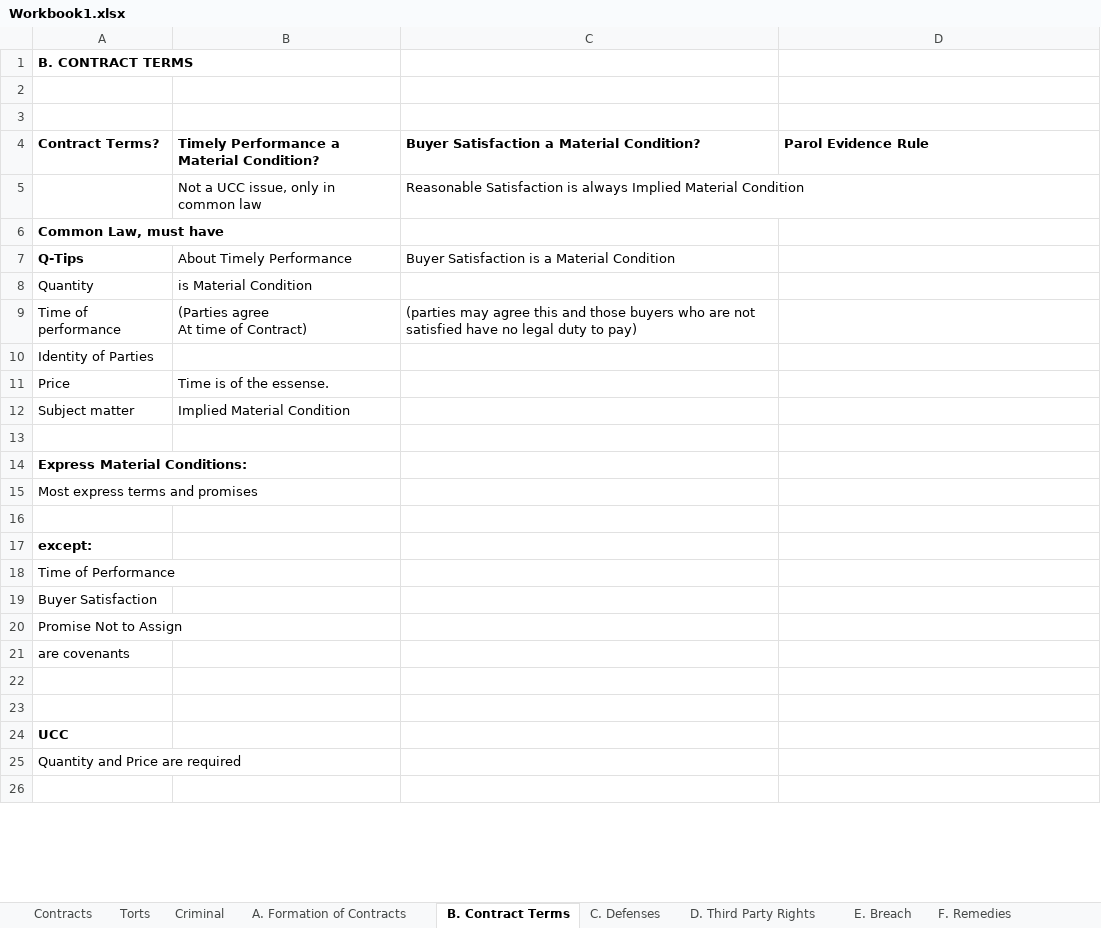
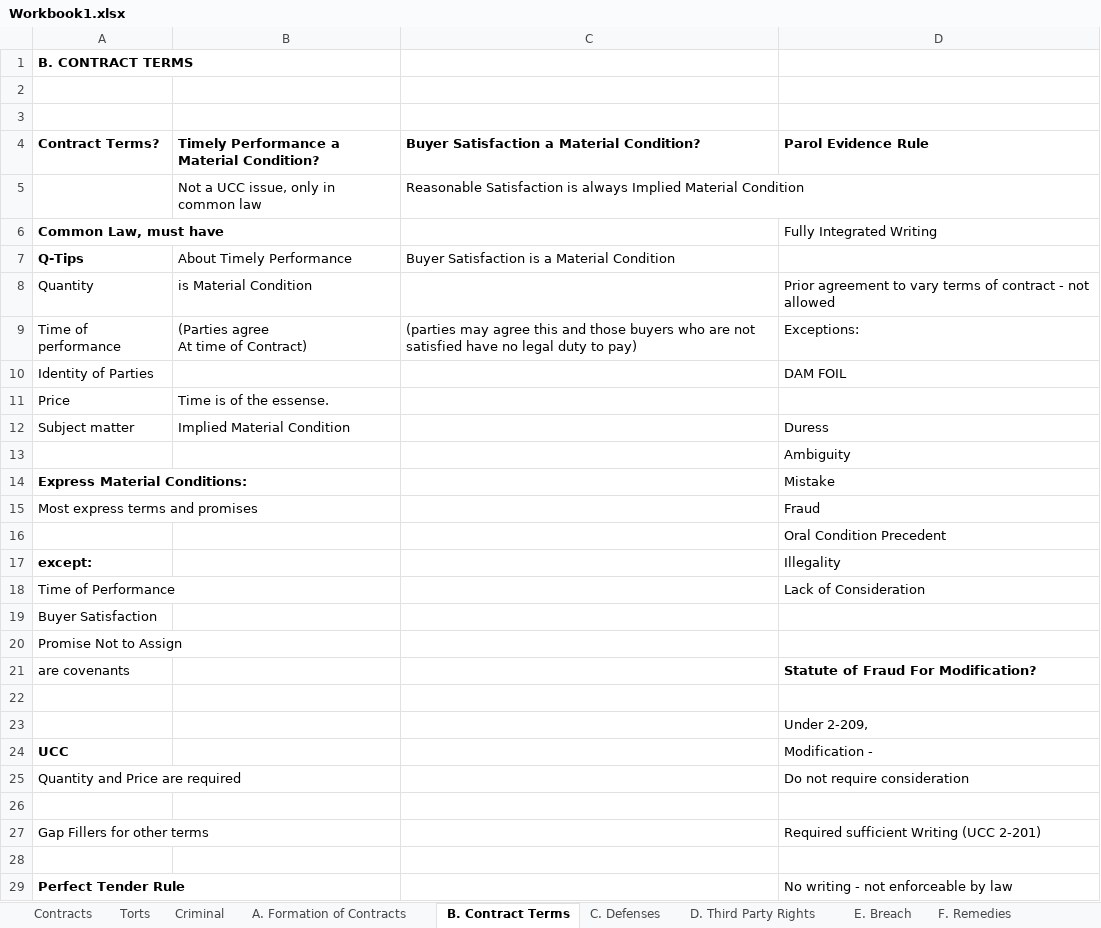
Before and after one commit to manishkhanchandani/classesrfeb, an Excel workbook: manish/courseLaw/LMR/Workbook1.xlsx, sheet B. Contract Terms, drawn as a sheet; only a part is shown; values as stored, in another font and other column widths than the file's, no borders; removed rows and columns are numbered as before the commit, all else as after; the diff covers the shown part only; the diff names each change by its address in the sheet, - before the commit and + after, or states it on an @@ line.

Commit message:
more

```diff
--- a/manish/courseLaw/LMR/Workbook1.xlsx (sheet B. Contract Terms)
+++ b/manish/courseLaw/LMR/Workbook1.xlsx (sheet B. Contract Terms)
-D6 (Parol Evidence Rule): (empty)
+D6 (Parol Evidence Rule): Fully Integrated Writing
-D8 (Parol Evidence Rule): (empty)
+D8 (Parol Evidence Rule): Prior agreement to vary terms of contract - not allowed
-D9 (Parol Evidence Rule): (empty)
+D9 (Parol Evidence Rule): Exceptions:
-D10 (Parol Evidence Rule): (empty)
+D10 (Parol Evidence Rule): DAM FOIL
-D12 (Parol Evidence Rule): (empty)
+D12 (Parol Evidence Rule): Duress
-D13 (Parol Evidence Rule): (empty)
+D13 (Parol Evidence Rule): Ambiguity
-D14 (Parol Evidence Rule): (empty)
+D14 (Parol Evidence Rule): Mistake
-D15 (Parol Evidence Rule): (empty)
+D15 (Parol Evidence Rule): Fraud
-D16 (Parol Evidence Rule): (empty)
+D16 (Parol Evidence Rule): Oral Condition Precedent
-D17 (Parol Evidence Rule): (empty)
+D17 (Parol Evidence Rule): Illegality
-D18 (Parol Evidence Rule): (empty)
+D18 (Parol Evidence Rule): Lack of Consideration
-D21 (Parol Evidence Rule): (empty)
+D21 (Parol Evidence Rule): Statute of Fraud For Modification?
+row 23:  |  |  | Under 2-209,
+row 24: UCC |  |  | Modification -
+row 25: Quantity and Price are required |  |  | Do not require consideration
-row 24: UCC
-row 25: Quantity and Price are required
+row 27: Gap Fillers for other terms |  |  | Required sufficient Writing (UCC 2-201)
+row 29: Perfect Tender Rule |  |  | No writing - not enforceable by law
```
Also changed, not shown: 2 added rows, 2 removed rows and 1 edited cell elsewhere in this sheet, sheet C. Defenses, sheet E. Breach.
